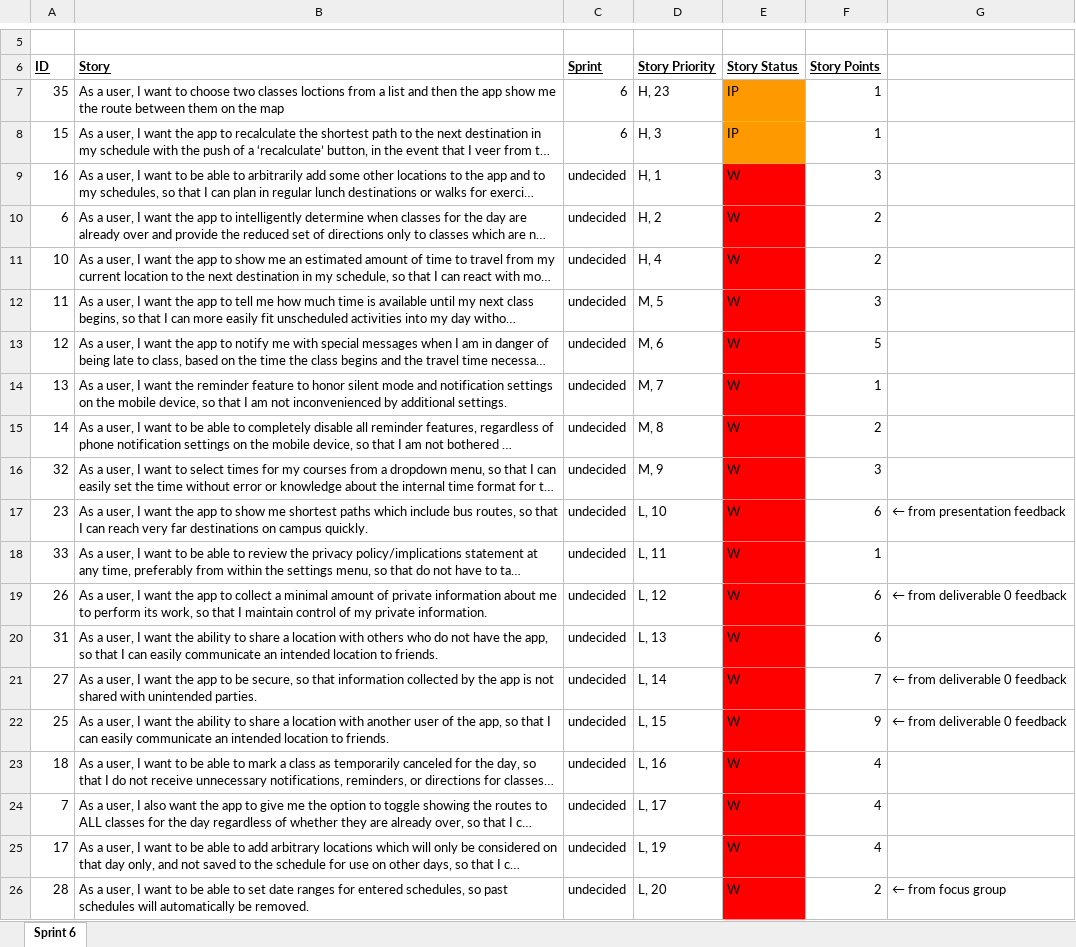
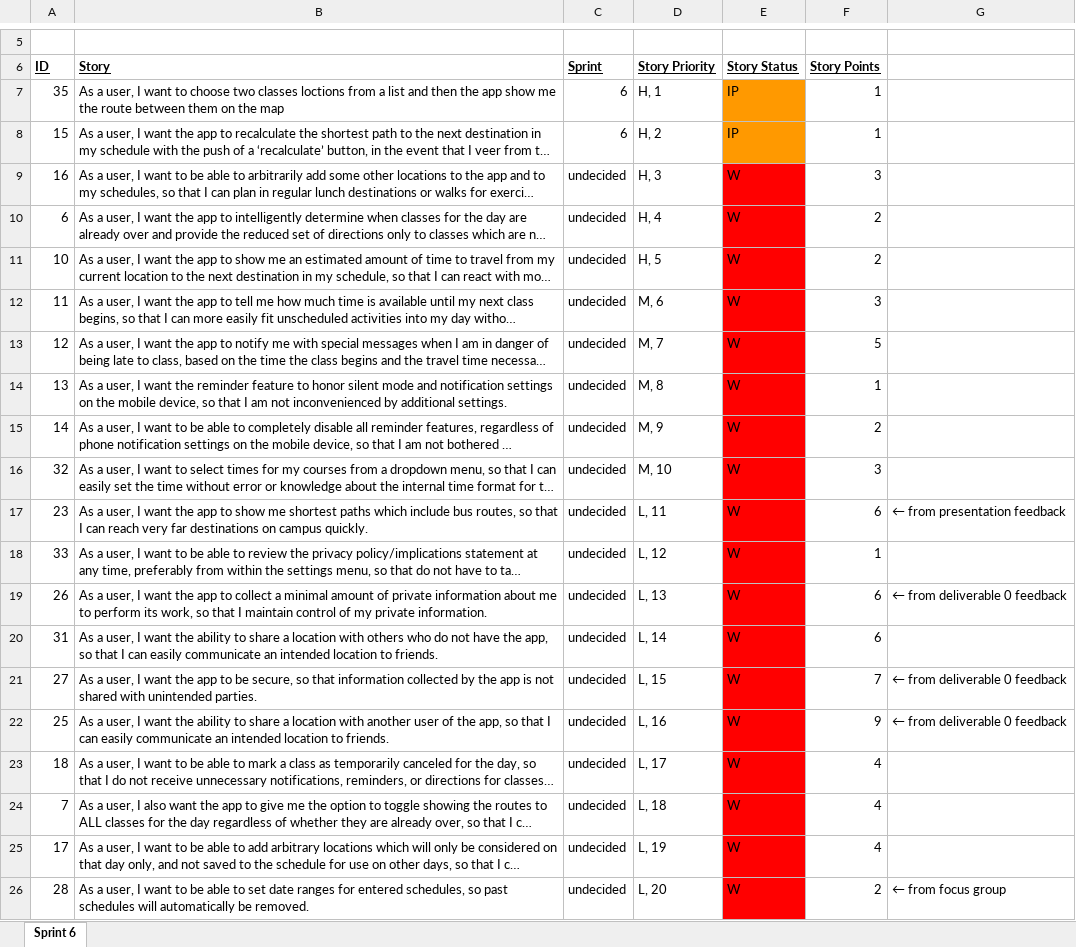
Before and after one commit to aluminiumi/RaiderNAV, an Excel workbook: docs/deliverable4/Getana_Deliverable_4_ProductBacklog.xlsx, sheet Sprint 6, drawn as a sheet; only a part is shown, gaps mark what is left out; long unchanged cells end in …; values as stored, in another font and other column widths than the file's, no borders; the diff names each change by its address in the sheet, - before the commit and + after, or states it on an @@ line.

Commit message:
Product backlog update 04/30/2018

```diff
--- a/docs/deliverable4/Getana_Deliverable_4_ProductBacklog.xlsx (sheet Sprint 6)
+++ b/docs/deliverable4/Getana_Deliverable_4_ProductBacklog.xlsx (sheet Sprint 6)
-D7 (Story Priority): H, 23
+D7 (Story Priority): H, 1
-D8 (Story Priority): H, 3
+D8 (Story Priority): H, 2
-D9 (Story Priority): H, 1
+D9 (Story Priority): H, 3
-D10 (Story Priority): H, 2
+D10 (Story Priority): H, 4
-D11 (Story Priority): H, 4
+D11 (Story Priority): H, 5
-D12 (Story Priority): M, 5
+D12 (Story Priority): M, 6
-D13 (Story Priority): M, 6
+D13 (Story Priority): M, 7
-D14 (Story Priority): M, 7
+D14 (Story Priority): M, 8
-D15 (Story Priority): M, 8
+D15 (Story Priority): M, 9
-D16 (Story Priority): M, 9
+D16 (Story Priority): M, 10
-D17 (Story Priority): L, 10
+D17 (Story Priority): L, 11
-D18 (Story Priority): L, 11
+D18 (Story Priority): L, 12
-D19 (Story Priority): L, 12
+D19 (Story Priority): L, 13
-D20 (Story Priority): L, 13
+D20 (Story Priority): L, 14
-D21 (Story Priority): L, 14
+D21 (Story Priority): L, 15
-D22 (Story Priority): L, 15
+D22 (Story Priority): L, 16
-D23 (Story Priority): L, 16
+D23 (Story Priority): L, 17
-D24 (Story Priority): L, 17
+D24 (Story Priority): L, 18
```
